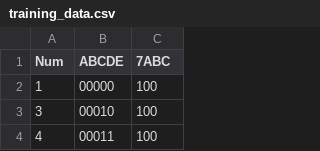
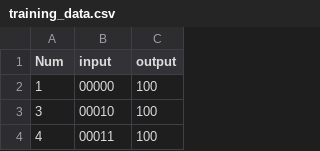
Before and after one commit to DeltSystem32/Multilayer-Perceptron, a CSV file: training_data.csv, drawn as a sheet; only a part is shown.

Commit message:
Changed data headers

```diff
--- a/training_data.csv
+++ b/training_data.csv
@@ -1,2 +1,2 @@
-Num,ABCDE,7ABC
+Num,input,output
 1,00000,100
```
Also changed, not shown: 1 other file.
